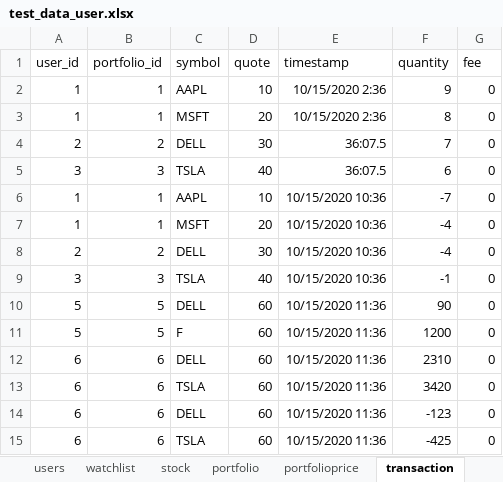
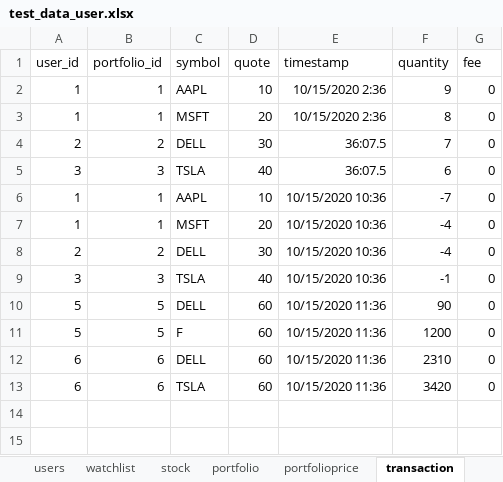
Before and after one commit to unsw-cse-capstone-project/comp9900-w17a-please-get-degrees-backend, an Excel workbook: resources/test_data_user.xlsx, sheet transaction, drawn as a sheet; values as stored, in another font and other column widths than the file's, no borders; the diff names each change by its address in the sheet, - before the commit and + after, or states it on an @@ line.

```diff
--- a/resources/test_data_user.xlsx (sheet transaction)
+++ b/resources/test_data_user.xlsx (sheet transaction)
-row 14: 6 | 6 | DELL | 60 | 10/15/2020 11:36 | -123 | 0
-row 15: 6 | 6 | TSLA | 60 | 10/15/2020 11:36 | -425 | 0
```
Also changed, not shown: sheet exchanges, sheet users, 20 other files.
